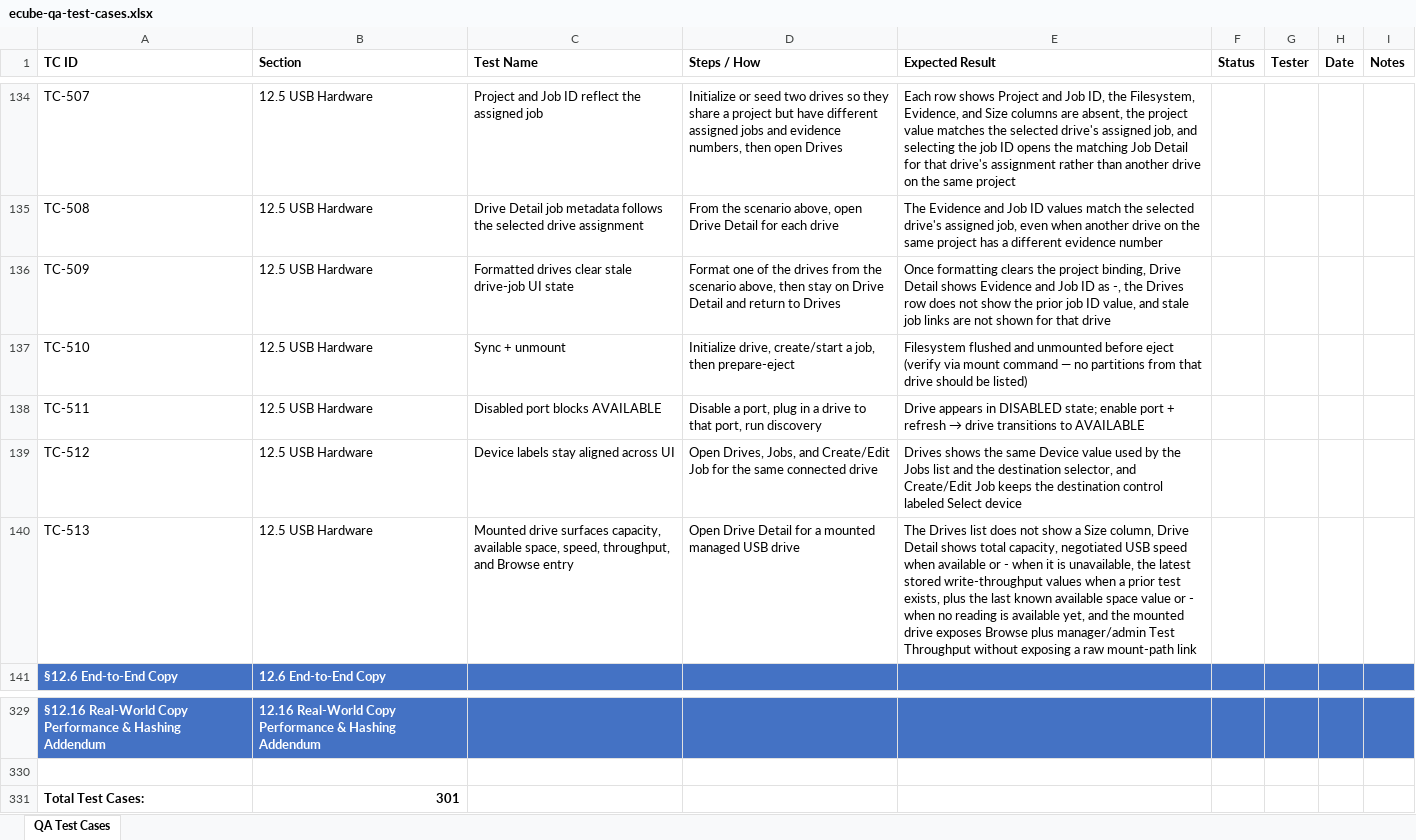
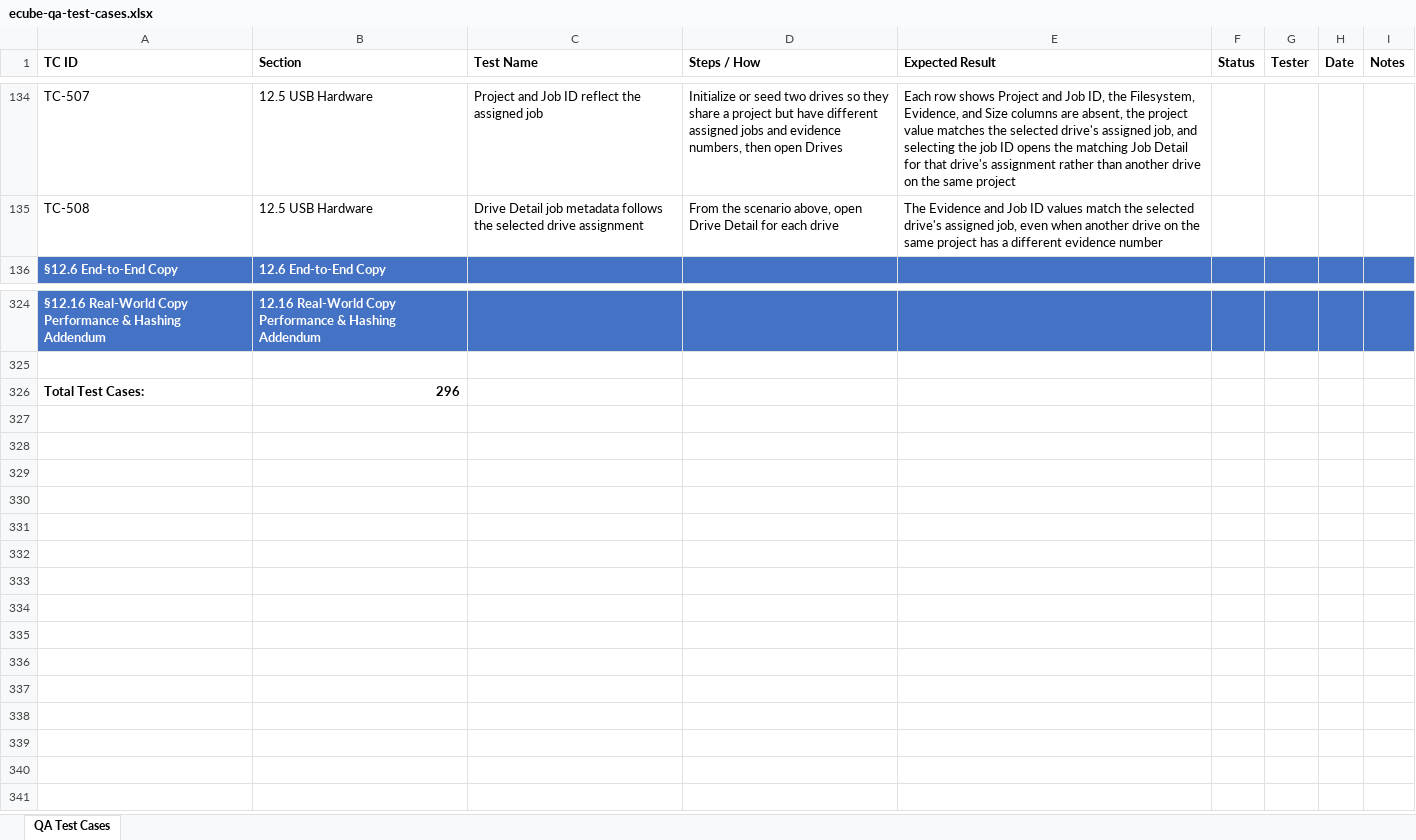
Before and after one commit to t3knoid/ecube, an Excel workbook: docs/testing/ecube-qa-test-cases.xlsx, sheet QA Test Cases, drawn as a sheet; only a part is shown, gaps mark what is left out; values as stored, in another font and other column widths than the file's, no borders; removed rows and columns are numbered as before the commit, all else as after; the diff names each change by its address in the sheet, - before the commit and + after, or states it on an @@ line.

Commit message:
Drive Detail and drive page should not imply job assignment for project-bound drives without explicit drive assignment

```diff
--- a/docs/testing/ecube-qa-test-cases.xlsx (sheet QA Test Cases)
+++ b/docs/testing/ecube-qa-test-cases.xlsx (sheet QA Test Cases)
-row 136: TC-509 | 12.5 USB Hardware | Formatted drives clear stale drive-job UI state | Format one of the drives from the scenario above, then stay on Drive Detail and return to Drives | Once formatting clears the project binding, Drive Detail shows Evidence and Job ID as -, the Drives row does not show the prior job ID value, and stale job links are not shown for that drive
-row 137: TC-510 | 12.5 USB Hardware | Sync + unmount | Initialize drive, create/start a job, then prepare-eject | Filesystem flushed and unmounted before eject (verify via mount command — no partitions from that drive should be listed)
-row 138: TC-511 | 12.5 USB Hardware | Disabled port blocks AVAILABLE | Disable a port, plug in a drive to that port, run discovery | Drive appears in DISABLED state; enable port + refresh → drive transitions to AVAILABLE
-row 139: TC-512 | 12.5 USB Hardware | Device labels stay aligned across UI | Open Drives, Jobs, and Create/Edit Job for the same connected drive | Drives shows the same Device value used by the Jobs list and the destination selector, and Create/Edit Job keeps the destination control labeled Select device
-row 140: TC-513 | 12.5 USB Hardware | Mounted drive surfaces capacity, available space, speed, throughput, and Browse entry | Open Drive Detail for a mounted managed USB drive | The Drives list does not show a Size column, Drive Detail shows total capacity, negotiated USB speed when available or - when it is unavailable, the latest stored write-throughput values when a prior test exists, plus the last known available space value or - when no reading is available yet, and the mounted drive exposes Browse plus manager/admin Test Throughput without exposing a raw mount-path link
-B326 (Section): 301
+B326 (Section): 296
```
Also changed, not shown: 7 other files.
